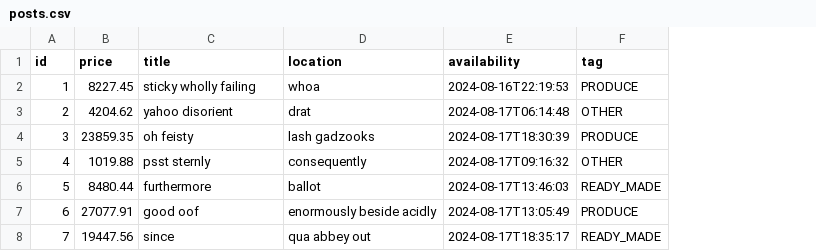
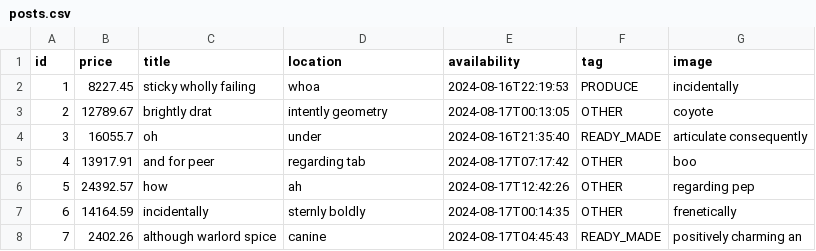
Before and after one commit to DiptikaD/ExtraCookies, a CSV file: jhip/src/main/resources/config/liquibase/fake-data/posts.csv, drawn as a sheet; only a part is shown; the diff covers the shown part only; the diff names each change by its address in the sheet, - before the commit and + after, or states it on an @@ line.

```diff
--- a/jhip/src/main/resources/config/liquibase/fake-data/posts.csv
+++ b/jhip/src/main/resources/config/liquibase/fake-data/posts.csv
+column G (image), rows 2-8: incidentally | coyote | articulate consequently | boo | regarding pep | frenetically | positively charming an
-B3 (price): 4204.62
+B3 (price): 12789.67
-C3 (title): yahoo disorient
+C3 (title): brightly drat
-D3 (location): drat
+D3 (location): intently geometry
-E3 (availability): 2024-08-17T06:14:48
+E3 (availability): 2024-08-17T00:13:05
-B4 (price): 23859.35
+B4 (price): 16055.7
-C4 (title): oh feisty
+C4 (title): oh
-D4 (location): lash gadzooks
+D4 (location): under
-E4 (availability): 2024-08-17T18:30:39
+E4 (availability): 2024-08-16T21:35:40
-F4 (tag): PRODUCE
+F4 (tag): READY_MADE
-B5 (price): 1019.88
+B5 (price): 13917.91
-C5 (title): psst sternly
+C5 (title): and for peer
-D5 (location): consequently
+D5 (location): regarding tab
-E5 (availability): 2024-08-17T09:16:32
+E5 (availability): 2024-08-17T07:17:42
-B6 (price): 8480.44
+B6 (price): 24392.57
-C6 (title): furthermore
+C6 (title): how
-D6 (location): ballot
+D6 (location): ah
-E6 (availability): 2024-08-17T13:46:03
+E6 (availability): 2024-08-17T12:42:26
-F6 (tag): READY_MADE
+F6 (tag): OTHER
-B7 (price): 27077.91
+B7 (price): 14164.59
-C7 (title): good oof
+C7 (title): incidentally
-D7 (location): enormously beside acidly
+D7 (location): sternly boldly
-E7 (availability): 2024-08-17T13:05:49
+E7 (availability): 2024-08-17T00:14:35
-F7 (tag): PRODUCE
+F7 (tag): OTHER
-B8 (price): 19447.56
+B8 (price): 2402.26
-C8 (title): since
+C8 (title): although warlord spice
-D8 (location): qua abbey out
+D8 (location): canine
-E8 (availability): 2024-08-17T18:35:17
+E8 (availability): 2024-08-17T04:45:43
```
Also changed, not shown: 13 edited cells elsewhere in this file, 28 other files.
